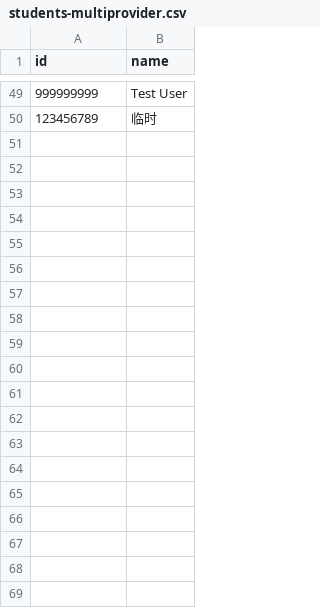
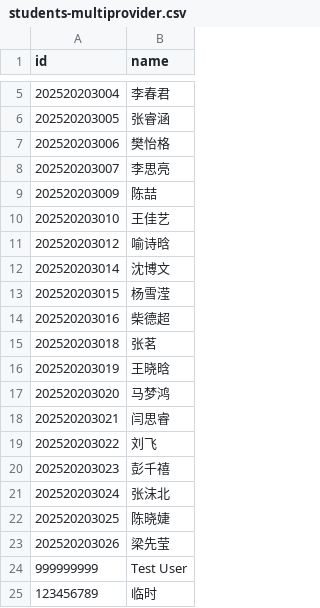
Before and after one commit to lgsoltek/intai, a CSV file: public/students-multiprovider.csv, drawn as a sheet; only a part is shown, gaps mark what is left out; the diff covers the shown part only.

Commit message:
Update multiprovider student list

```diff
--- a/public/students-multiprovider.csv
+++ b/public/students-multiprovider.csv
@@ -49 +5,20 @@ id,name
+202520203004,李春君
+202520203005,张睿涵
+202520203006,樊怡格
+202520203007,李思亮
+202520203009,陈喆
+202520203010,王佳艺
+202520203012,喻诗晗
+202520203014,沈博文
+202520203015,杨雪滢
+202520203016,柴德超
+202520203018,张茗
+202520203019,王晓晗
+202520203020,马梦鸿
+202520203021,闫思睿
+202520203022,刘飞
+202520203023,彭千禧
+202520203024,张沫北
+202520203025,陈晓婕
+202520203026,梁先莹
 999999999,Test User
```
Also changed, not shown: 3 added rows and 47 removed rows elsewhere in this file.
